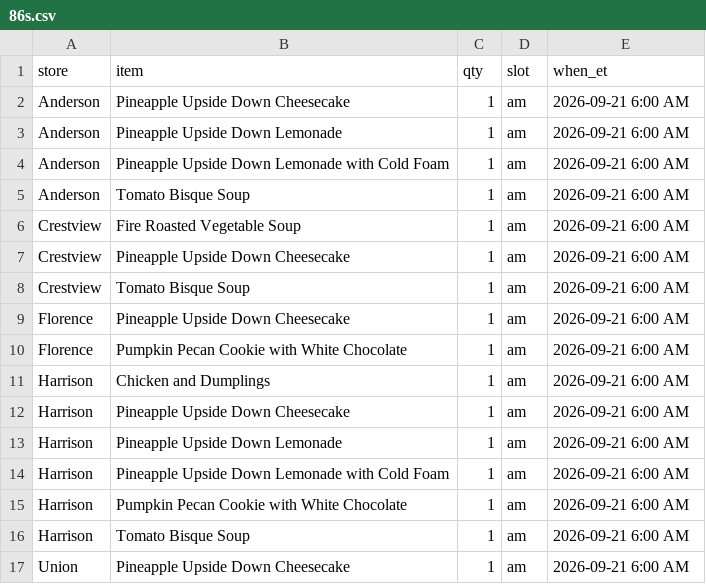
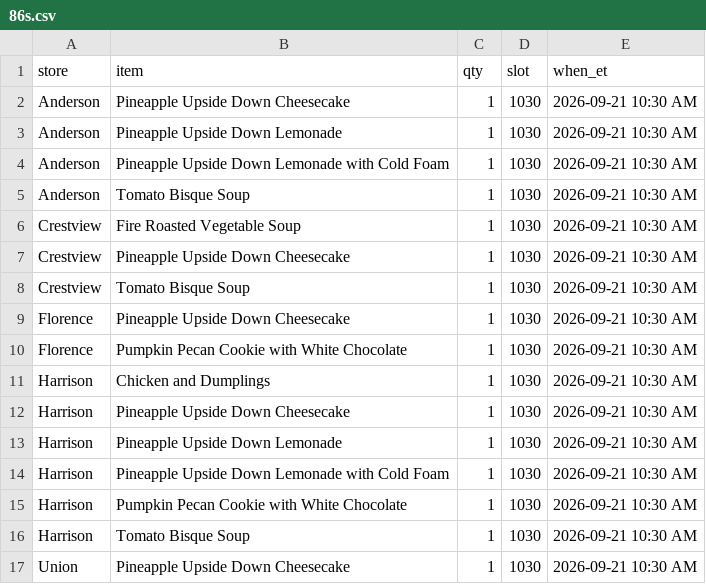
Before and after one commit to SCDashboard/DailyUploads, a CSV file: 86s.csv, drawn as a sheet.

Commit message:
86s 10:30 AM 2026-09-21 distinct product counts from Olo xlsx

```diff
--- a/86s.csv
+++ b/86s.csv
@@ -1,17 +1,17 @@
 store,item,qty,slot,when_et
-Anderson,Pineapple Upside Down Cheesecake,1,am,2026-09-21 6:00 AM
-Anderson,Pineapple Upside Down Lemonade,1,am,2026-09-21 6:00 AM
-Anderson,Pineapple Upside Down Lemonade with Cold Foam,1,am,2026-09-21 6:00 AM
-Anderson,Tomato Bisque Soup,1,am,2026-09-21 6:00 AM
-Crestview,Fire Roasted Vegetable Soup,1,am,2026-09-21 6:00 AM
-Crestview,Pineapple Upside Down Cheesecake,1,am,2026-09-21 6:00 AM
-Crestview,Tomato Bisque Soup,1,am,2026-09-21 6:00 AM
-Florence,Pineapple Upside Down Cheesecake,1,am,2026-09-21 6:00 AM
-Florence,Pumpkin Pecan Cookie with White Chocolate,1,am,2026-09-21 6:00 AM
-Harrison,Chicken and Dumplings,1,am,2026-09-21 6:00 AM
-Harrison,Pineapple Upside Down Cheesecake,1,am,2026-09-21 6:00 AM
-Harrison,Pineapple Upside Down Lemonade,1,am,2026-09-21 6:00 AM
-Harrison,Pineapple Upside Down Lemonade with Cold Foam,1,am,2026-09-21 6:00 AM
-Harrison,Pumpkin Pecan Cookie with White Chocolate,1,am,2026-09-21 6:00 AM
-Harrison,Tomato Bisque Soup,1,am,2026-09-21 6:00 AM
-Union,Pineapple Upside Down Cheesecake,1,am,2026-09-21 6:00 AM
+Anderson,Pineapple Upside Down Cheesecake,1,1030,2026-09-21 10:30 AM
+Anderson,Pineapple Upside Down Lemonade,1,1030,2026-09-21 10:30 AM
+Anderson,Pineapple Upside Down Lemonade with Cold Foam,1,1030,2026-09-21 10:30 AM
+Anderson,Tomato Bisque Soup,1,1030,2026-09-21 10:30 AM
+Crestview,Fire Roasted Vegetable Soup,1,1030,2026-09-21 10:30 AM
+Crestview,Pineapple Upside Down Cheesecake,1,1030,2026-09-21 10:30 AM
+Crestview,Tomato Bisque Soup,1,1030,2026-09-21 10:30 AM
+Florence,Pineapple Upside Down Cheesecake,1,1030,2026-09-21 10:30 AM
+Florence,Pumpkin Pecan Cookie with White Chocolate,1,1030,2026-09-21 10:30 AM
+Harrison,Chicken and Dumplings,1,1030,2026-09-21 10:30 AM
+Harrison,Pineapple Upside Down Cheesecake,1,1030,2026-09-21 10:30 AM
+Harrison,Pineapple Upside Down Lemonade,1,1030,2026-09-21 10:30 AM
+Harrison,Pineapple Upside Down Lemonade with Cold Foam,1,1030,2026-09-21 10:30 AM
+Harrison,Pumpkin Pecan Cookie with White Chocolate,1,1030,2026-09-21 10:30 AM
+Harrison,Tomato Bisque Soup,1,1030,2026-09-21 10:30 AM
+Union,Pineapple Upside Down Cheesecake,1,1030,2026-09-21 10:30 AM
```
